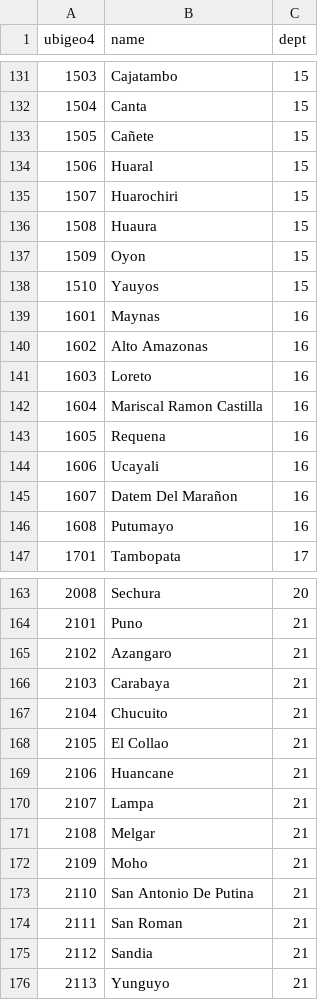
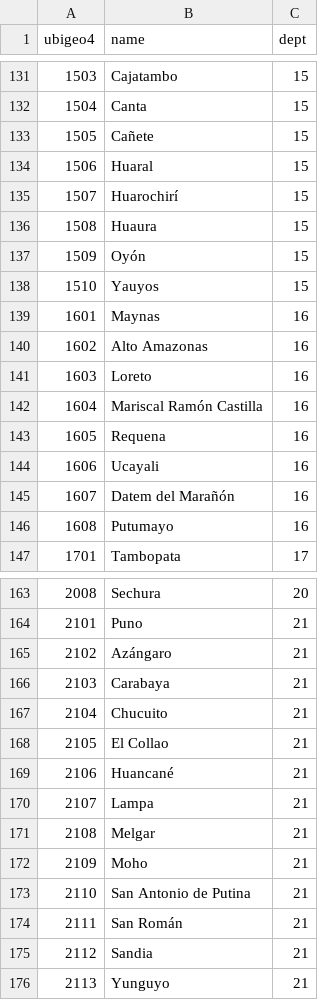
Before and after one commit to lotuslatte/peru-labour-observatory, a CSV file: pipeline/config/prov_names.csv, drawn as a sheet; only a part is shown, gaps mark what is left out; the diff covers the shown part only.

```diff
--- a/pipeline/config/prov_names.csv
+++ b/pipeline/config/prov_names.csv
@@ -134,5 +134,5 @@ ubigeo4,name,dept
 1506,Huaral,15
-1507,Huarochiri,15
+1507,Huarochirí,15
 1508,Huaura,15
-1509,Oyon,15
+1509,Oyón,15
 1510,Yauyos,15
@@ -141,6 +141,6 @@ ubigeo4,name,dept
 1603,Loreto,16
-1604,Mariscal Ramon Castilla,16
+1604,Mariscal Ramón Castilla,16
 1605,Requena,16
 1606,Ucayali,16
-1607,Datem Del Marañon,16
+1607,Datem del Marañón,16
 1608,Putumayo,16
@@ -164,3 +164,3 @@ ubigeo4,name,dept
 2101,Puno,21
-2102,Azangaro,21
+2102,Azángaro,21
 2103,Carabaya,21
@@ -168,3 +168,3 @@ ubigeo4,name,dept
 2105,El Collao,21
-2106,Huancane,21
+2106,Huancané,21
 2107,Lampa,21
@@ -172,4 +172,4 @@ ubigeo4,name,dept
 2109,Moho,21
-2110,San Antonio De Putina,21
-2111,San Roman,21
+2110,San Antonio de Putina,21
+2111,San Román,21
 2112,Sandia,21
```
Also changed, not shown: 34 edited cells elsewhere in this file, 48 other files.
